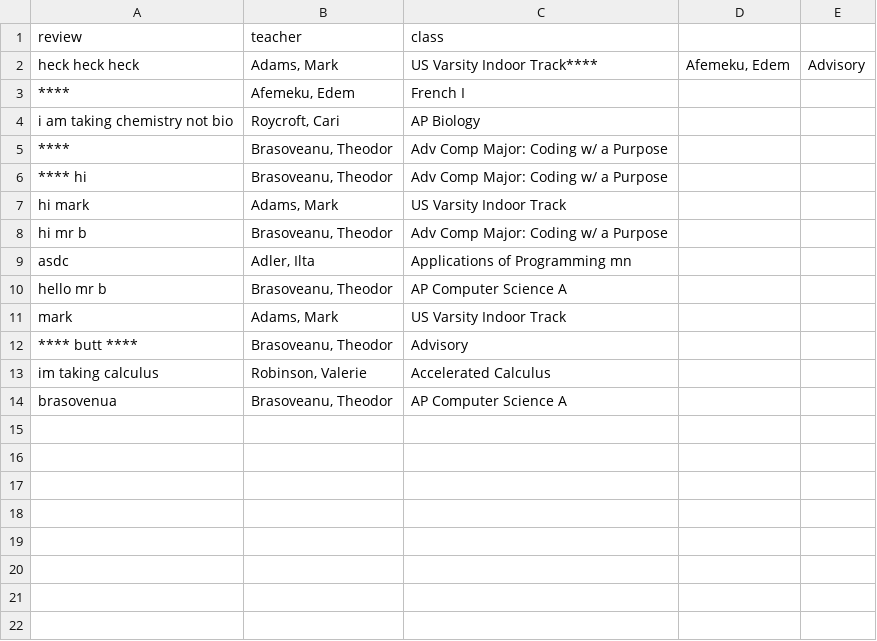
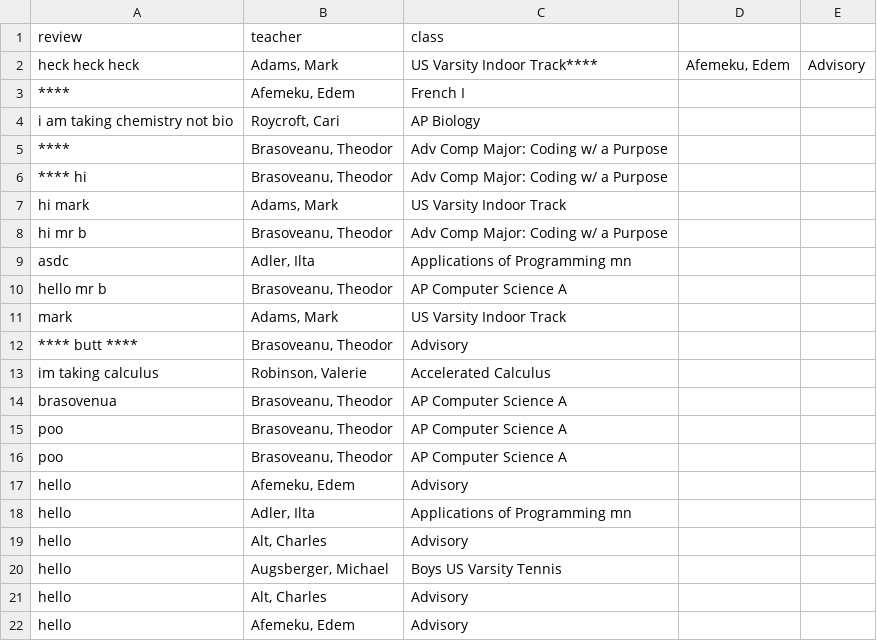
Before and after one commit to odiouschipmunk/cs-folder, a CSV file: unit 3 project/mysite/mysite/teacher_reviews.csv, drawn as a sheet.

```diff
--- a/unit 3 project/mysite/mysite/teacher_reviews.csv
+++ b/unit 3 project/mysite/mysite/teacher_reviews.csv
@@ -14 +14,9 @@ im taking calculus,"Robinson, Valerie",Accelerated Calculus
 brasovenua,"Brasoveanu, Theodor",AP Computer Science A
+poo,"Brasoveanu, Theodor",AP Computer Science A
+poo,"Brasoveanu, Theodor",AP Computer Science A
+hello,"Afemeku, Edem",Advisory
+hello,"Adler, Ilta",Applications of Programming mn
+hello,"Alt, Charles",Advisory
+hello,"Augsberger, Michael",Boys US Varsity Tennis
+hello,"Alt, Charles",Advisory
+hello,"Afemeku, Edem",Advisory
```
Also changed, not shown: 4 other files.
